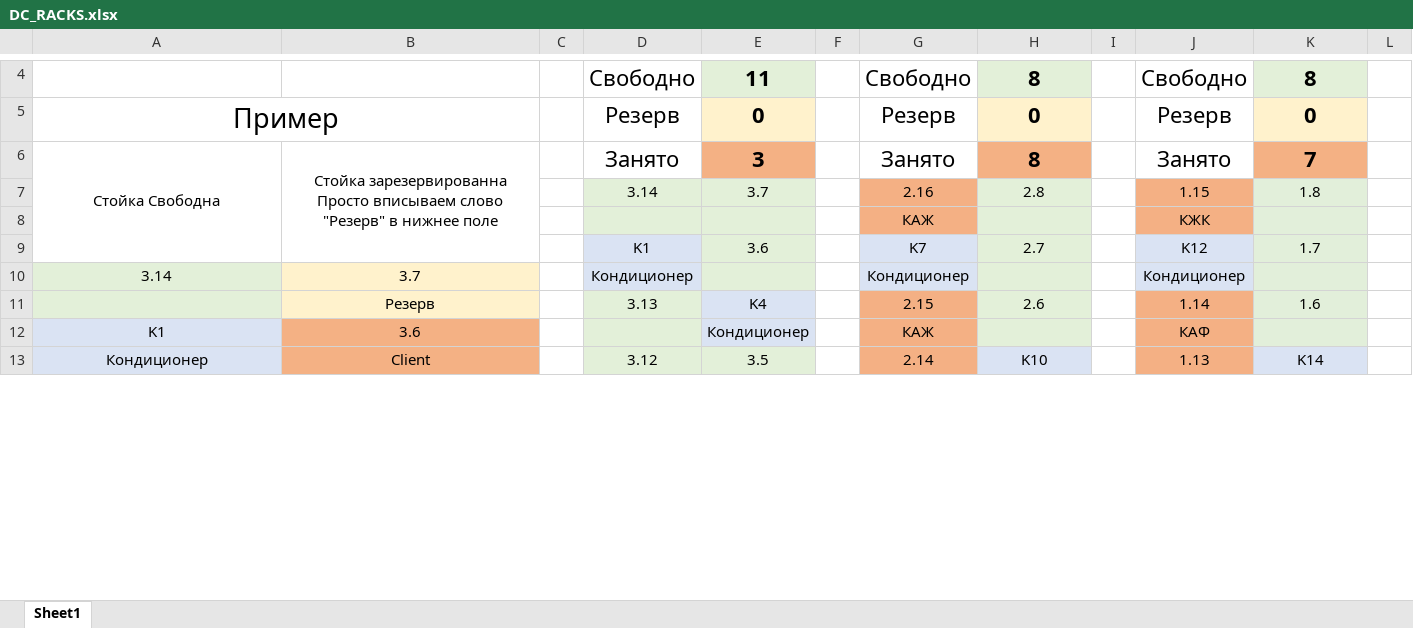
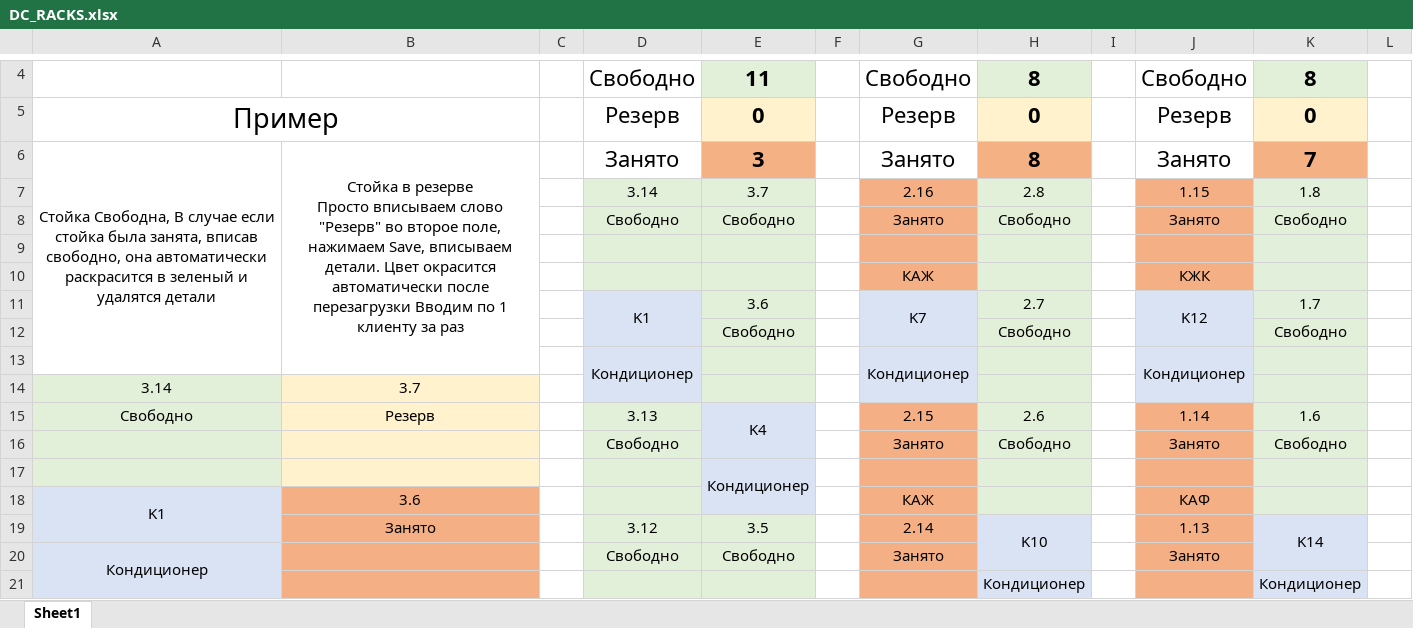
Before and after one commit to asinchenko/VmWare-Dashboard, an Excel workbook: backend/hardwareFile/DC_RACKS.xlsx, sheet Sheet1, drawn as a sheet; only a part is shown, gaps mark what is left out; values as stored, in another font and other column widths than the file's, no borders; removed rows and columns are numbered as before the commit, all else as after; ↵ is a line break in a cell; the diff covers the shown part only; the diff names each change by its address in the sheet, - before the commit and + after, or states it on an @@ line.

```diff
--- a/backend/hardwareFile/DC_RACKS.xlsx (sheet Sheet1)
+++ b/backend/hardwareFile/DC_RACKS.xlsx (sheet Sheet1)
-A6: Стойка Свободна
+A6: Стойка Свободна, В случае если стойка была занята, вписав свободно, она автоматически раскрасится в зеленый и удалятся детали
-A6:A9 merged
+A6:A13 merged
-B6: Стойка зарезервированна ↵ Просто вписываем слово "Резерв" в нижнее поле
+B6: Стойка в резерве ↵ Просто вписываем слово "Резерв" во второе поле, нажимаем Save, вписываем детали. Цвет окрасится автоматически после перезагрузки Вводим по 1 клиенту за раз
-B6:B9 merged
+B6:B13 merged
+row 8:  |  |  | Свободно | Свободно |  | Занято | Свободно |  | Занято | Свободно
+row 9: (empty)
+D11:D12 merged
+G11:G12 merged
+J11:J12 merged
+row 12:  |  |  |  | Свободно |  |  | Свободно |  |  | Свободно
-A13: 3.14
+A13: (empty)
-A13 fill: #E3F0D9
+A13 fill: none
-B13: 3.7
+B13: (empty)
-B13 fill: #FFF2CC
+B13 fill: none
+D13:D14 merged
+G13:G14 merged
+J13:J14 merged
+row 14: 3.14 | 3.7
-A15: (empty)
+A15: Свободно
+E15:E16 merged
+row 16:  |  |  | Свободно |  |  | Занято | Свободно |  | Занято | Свободно
+row 17:  |  |  |  | Кондиционер
+A18:A19 merged
-E18: Кондиционер
+E18: (empty)
-A19: Кондиционер
+A19: (empty)
-B19: Client
+B19: Занято
+H19:H20 merged
+K19:K20 merged
+row 20: Кондиционер |  |  | Свободно | Свободно |  | Занято |  |  | Занято
+row 21:  |  |  |  |  |  |  | Кондиционер |  |  | Кондиционер
```
Also changed, not shown: 15 added rows, 1 removed row, 8 edited cells and merged cells elsewhere in this sheet, 8 other files.
